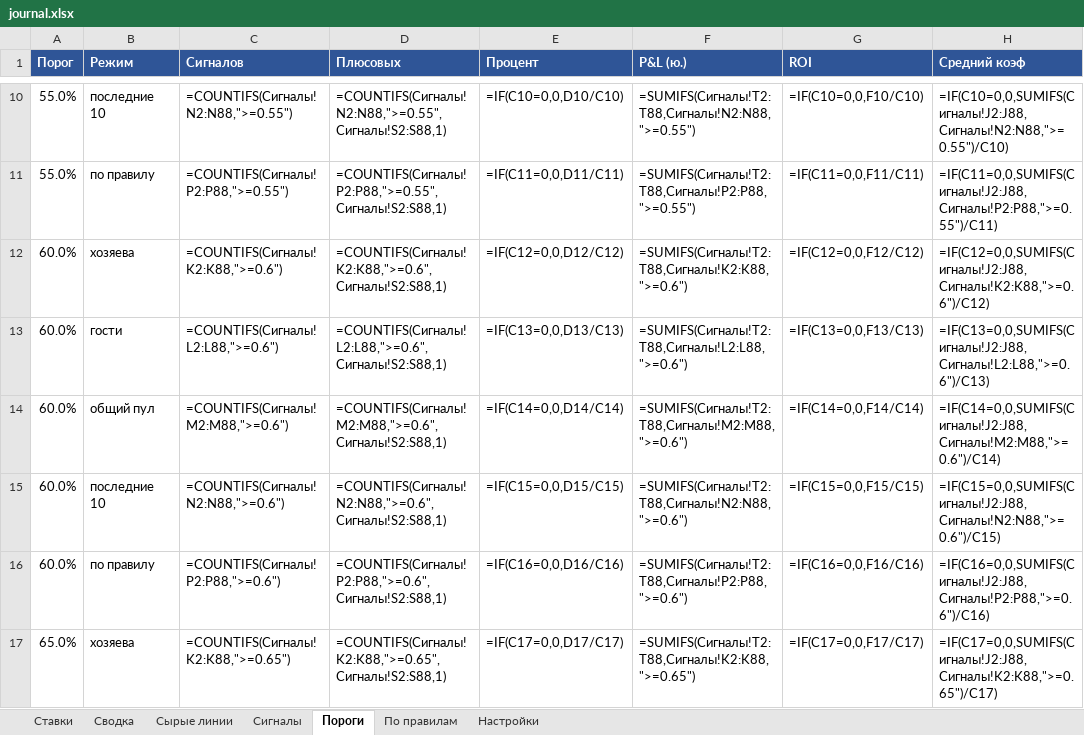
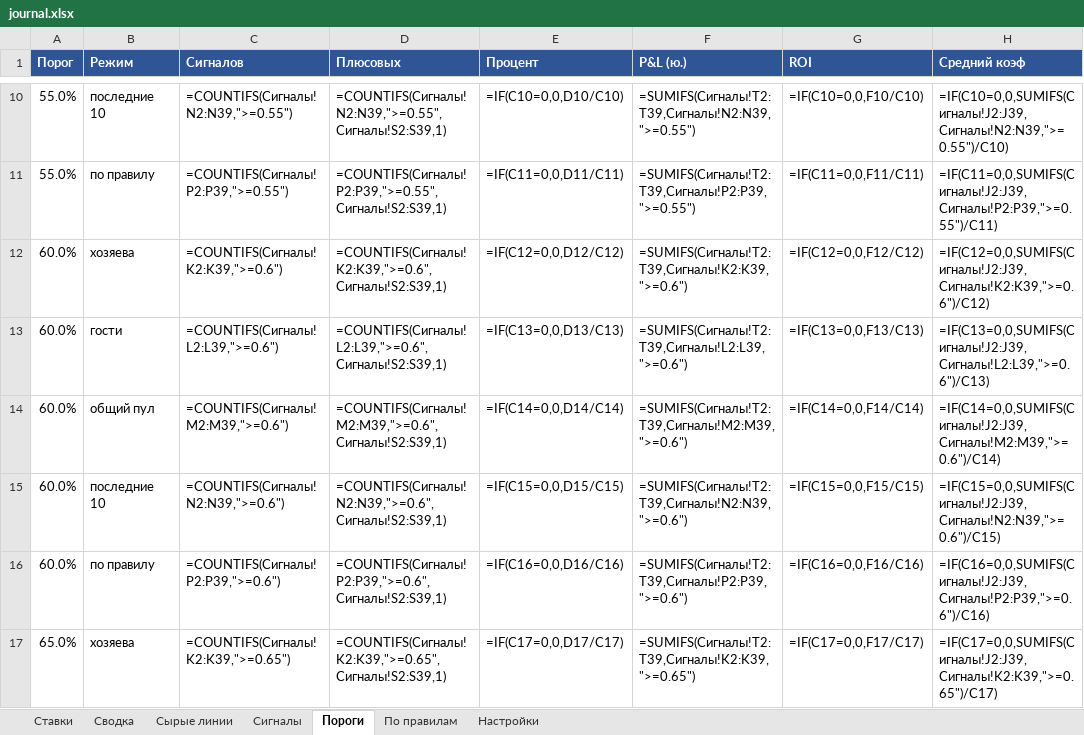
Before and after one commit to alex8volt/total-mini-bot, an Excel workbook: docs/journal.xlsx, sheet Пороги, drawn as a sheet; only a part is shown, gaps mark what is left out; values as stored, in another font and other column widths than the file's, no borders; formulas without a stored value are shown as written; the diff covers the shown part only; the diff names each change by its address in the sheet, - before the commit and + after, or states it on an @@ line.

```diff
--- a/docs/journal.xlsx (sheet Пороги)
+++ b/docs/journal.xlsx (sheet Пороги)
-C10 (Сигналов): =COUNTIFS(Сигналы!N2:N88,">=0.55")
+C10 (Сигналов): =COUNTIFS(Сигналы!N2:N39,">=0.55")
-D10 (Плюсовых): =COUNTIFS(Сигналы!N2:N88,">=0.55",Сигналы!S2:S88,1)
+D10 (Плюсовых): =COUNTIFS(Сигналы!N2:N39,">=0.55",Сигналы!S2:S39,1)
-F10 (P&L (ю.)): =SUMIFS(Сигналы!T2:T88,Сигналы!N2:N88,">=0.55")
+F10 (P&L (ю.)): =SUMIFS(Сигналы!T2:T39,Сигналы!N2:N39,">=0.55")
-H10 (Средний коэф): =IF(C10=0,0,SUMIFS(Сигналы!J2:J88,Сигналы!N2:N88,">=0.55")/C10)
+H10 (Средний коэф): =IF(C10=0,0,SUMIFS(Сигналы!J2:J39,Сигналы!N2:N39,">=0.55")/C10)
-C11 (Сигналов): =COUNTIFS(Сигналы!P2:P88,">=0.55")
+C11 (Сигналов): =COUNTIFS(Сигналы!P2:P39,">=0.55")
-D11 (Плюсовых): =COUNTIFS(Сигналы!P2:P88,">=0.55",Сигналы!S2:S88,1)
+D11 (Плюсовых): =COUNTIFS(Сигналы!P2:P39,">=0.55",Сигналы!S2:S39,1)
-F11 (P&L (ю.)): =SUMIFS(Сигналы!T2:T88,Сигналы!P2:P88,">=0.55")
+F11 (P&L (ю.)): =SUMIFS(Сигналы!T2:T39,Сигналы!P2:P39,">=0.55")
-H11 (Средний коэф): =IF(C11=0,0,SUMIFS(Сигналы!J2:J88,Сигналы!P2:P88,">=0.55")/C11)
+H11 (Средний коэф): =IF(C11=0,0,SUMIFS(Сигналы!J2:J39,Сигналы!P2:P39,">=0.55")/C11)
-C12 (Сигналов): =COUNTIFS(Сигналы!K2:K88,">=0.6")
+C12 (Сигналов): =COUNTIFS(Сигналы!K2:K39,">=0.6")
-D12 (Плюсовых): =COUNTIFS(Сигналы!K2:K88,">=0.6",Сигналы!S2:S88,1)
+D12 (Плюсовых): =COUNTIFS(Сигналы!K2:K39,">=0.6",Сигналы!S2:S39,1)
-F12 (P&L (ю.)): =SUMIFS(Сигналы!T2:T88,Сигналы!K2:K88,">=0.6")
+F12 (P&L (ю.)): =SUMIFS(Сигналы!T2:T39,Сигналы!K2:K39,">=0.6")
-H12 (Средний коэф): =IF(C12=0,0,SUMIFS(Сигналы!J2:J88,Сигналы!K2:K88,">=0.6")/C12)
+H12 (Средний коэф): =IF(C12=0,0,SUMIFS(Сигналы!J2:J39,Сигналы!K2:K39,">=0.6")/C12)
-C13 (Сигналов): =COUNTIFS(Сигналы!L2:L88,">=0.6")
+C13 (Сигналов): =COUNTIFS(Сигналы!L2:L39,">=0.6")
-D13 (Плюсовых): =COUNTIFS(Сигналы!L2:L88,">=0.6",Сигналы!S2:S88,1)
+D13 (Плюсовых): =COUNTIFS(Сигналы!L2:L39,">=0.6",Сигналы!S2:S39,1)
-F13 (P&L (ю.)): =SUMIFS(Сигналы!T2:T88,Сигналы!L2:L88,">=0.6")
+F13 (P&L (ю.)): =SUMIFS(Сигналы!T2:T39,Сигналы!L2:L39,">=0.6")
-H13 (Средний коэф): =IF(C13=0,0,SUMIFS(Сигналы!J2:J88,Сигналы!L2:L88,">=0.6")/C13)
+H13 (Средний коэф): =IF(C13=0,0,SUMIFS(Сигналы!J2:J39,Сигналы!L2:L39,">=0.6")/C13)
-C14 (Сигналов): =COUNTIFS(Сигналы!M2:M88,">=0.6")
+C14 (Сигналов): =COUNTIFS(Сигналы!M2:M39,">=0.6")
-D14 (Плюсовых): =COUNTIFS(Сигналы!M2:M88,">=0.6",Сигналы!S2:S88,1)
+D14 (Плюсовых): =COUNTIFS(Сигналы!M2:M39,">=0.6",Сигналы!S2:S39,1)
-F14 (P&L (ю.)): =SUMIFS(Сигналы!T2:T88,Сигналы!M2:M88,">=0.6")
+F14 (P&L (ю.)): =SUMIFS(Сигналы!T2:T39,Сигналы!M2:M39,">=0.6")
-H14 (Средний коэф): =IF(C14=0,0,SUMIFS(Сигналы!J2:J88,Сигналы!M2:M88,">=0.6")/C14)
+H14 (Средний коэф): =IF(C14=0,0,SUMIFS(Сигналы!J2:J39,Сигналы!M2:M39,">=0.6")/C14)
-C15 (Сигналов): =COUNTIFS(Сигналы!N2:N88,">=0.6")
+C15 (Сигналов): =COUNTIFS(Сигналы!N2:N39,">=0.6")
-D15 (Плюсовых): =COUNTIFS(Сигналы!N2:N88,">=0.6",Сигналы!S2:S88,1)
+D15 (Плюсовых): =COUNTIFS(Сигналы!N2:N39,">=0.6",Сигналы!S2:S39,1)
-F15 (P&L (ю.)): =SUMIFS(Сигналы!T2:T88,Сигналы!N2:N88,">=0.6")
+F15 (P&L (ю.)): =SUMIFS(Сигналы!T2:T39,Сигналы!N2:N39,">=0.6")
-H15 (Средний коэф): =IF(C15=0,0,SUMIFS(Сигналы!J2:J88,Сигналы!N2:N88,">=0.6")/C15)
+H15 (Средний коэф): =IF(C15=0,0,SUMIFS(Сигналы!J2:J39,Сигналы!N2:N39,">=0.6")/C15)
-C16 (Сигналов): =COUNTIFS(Сигналы!P2:P88,">=0.6")
+C16 (Сигналов): =COUNTIFS(Сигналы!P2:P39,">=0.6")
-D16 (Плюсовых): =COUNTIFS(Сигналы!P2:P88,">=0.6",Сигналы!S2:S88,1)
+D16 (Плюсовых): =COUNTIFS(Сигналы!P2:P39,">=0.6",Сигналы!S2:S39,1)
-F16 (P&L (ю.)): =SUMIFS(Сигналы!T2:T88,Сигналы!P2:P88,">=0.6")
+F16 (P&L (ю.)): =SUMIFS(Сигналы!T2:T39,Сигналы!P2:P39,">=0.6")
-H16 (Средний коэф): =IF(C16=0,0,SUMIFS(Сигналы!J2:J88,Сигналы!P2:P88,">=0.6")/C16)
+H16 (Средний коэф): =IF(C16=0,0,SUMIFS(Сигналы!J2:J39,Сигналы!P2:P39,">=0.6")/C16)
-C17 (Сигналов): =COUNTIFS(Сигналы!K2:K88,">=0.65")
+C17 (Сигналов): =COUNTIFS(Сигналы!K2:K39,">=0.65")
-D17 (Плюсовых): =COUNTIFS(Сигналы!K2:K88,">=0.65",Сигналы!S2:S88,1)
+D17 (Плюсовых): =COUNTIFS(Сигналы!K2:K39,">=0.65",Сигналы!S2:S39,1)
-F17 (P&L (ю.)): =SUMIFS(Сигналы!T2:T88,Сигналы!K2:K88,">=0.65")
+F17 (P&L (ю.)): =SUMIFS(Сигналы!T2:T39,Сигналы!K2:K39,">=0.65")
-H17 (Средний коэф): =IF(C17=0,0,SUMIFS(Сигналы!J2:J88,Сигналы!K2:K88,">=0.65")/C17)
+H17 (Средний коэф): =IF(C17=0,0,SUMIFS(Сигналы!J2:J39,Сигналы!K2:K39,">=0.65")/C17)
```
Also changed, not shown: 148 edited cells elsewhere in this sheet, sheet Сырые линии, sheet Сигналы, sheet Ставки.
